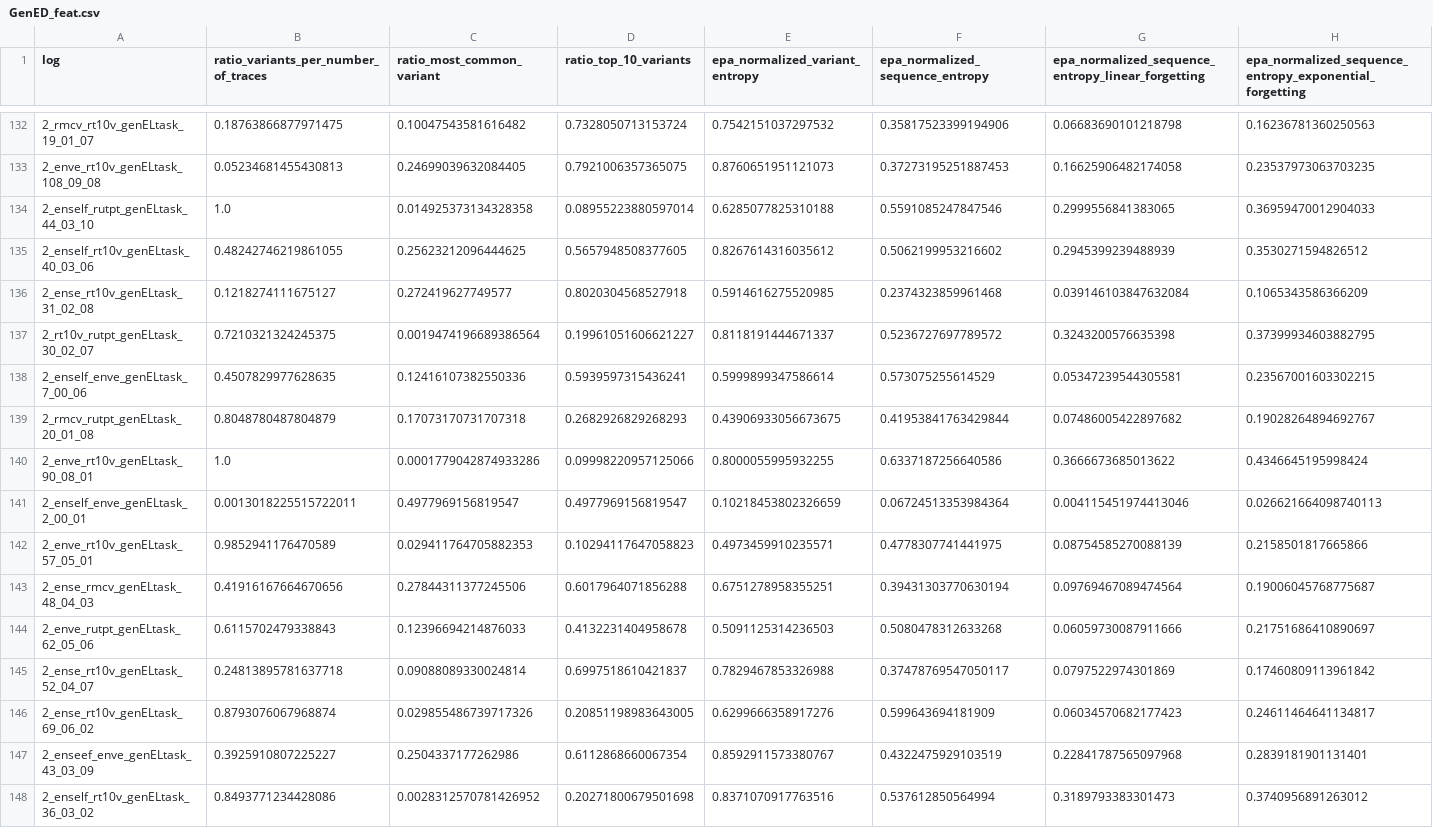
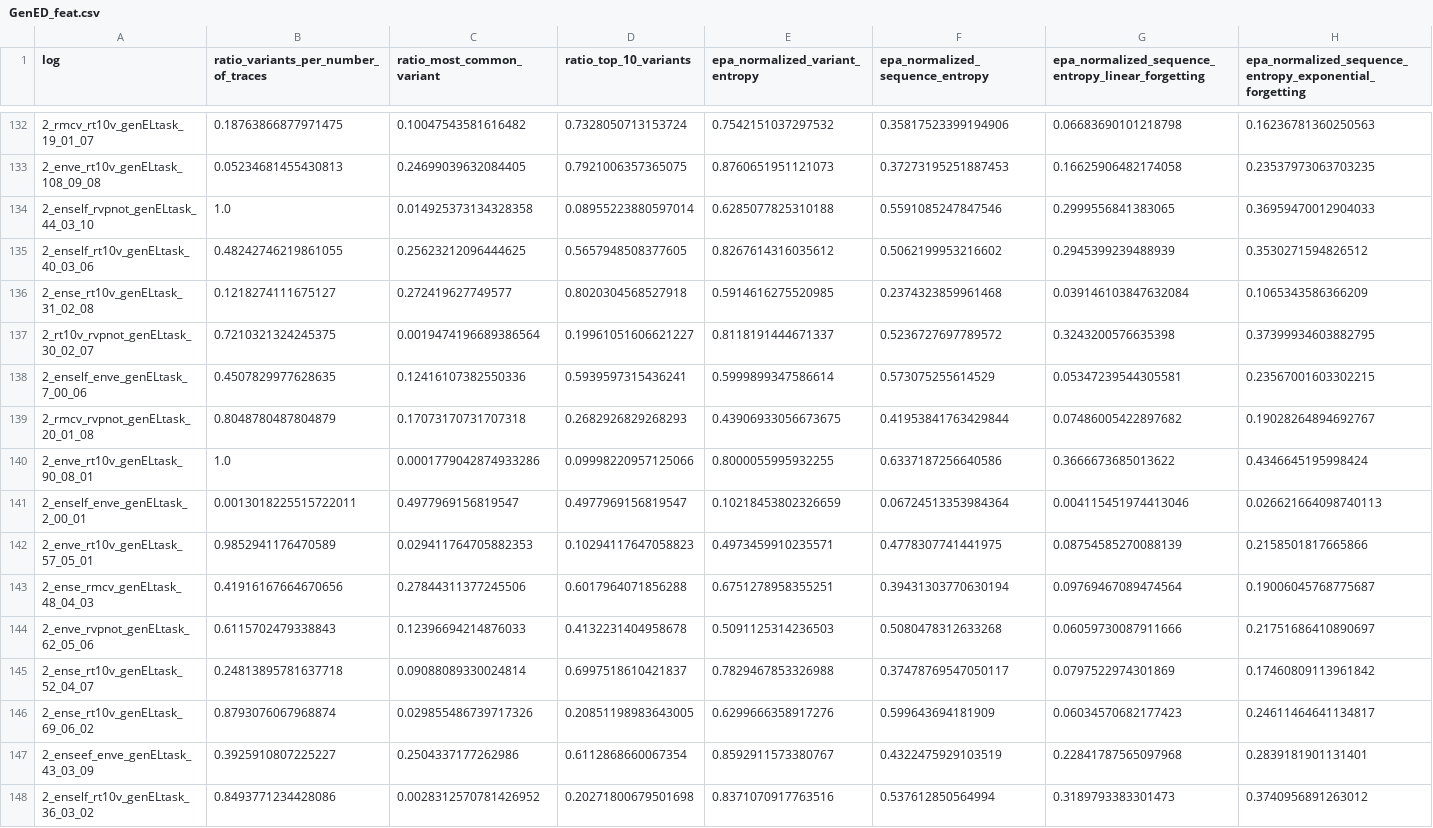
Before and after one commit to lmu-dbs/gedi, a CSV file: data/GenED_feat.csv, drawn as a sheet; only a part is shown, gaps mark what is left out; the diff covers the shown part only.

```diff
--- a/data/GenED_feat.csv
+++ b/data/GenED_feat.csv
@@ -133,8 +133,8 @@ log,ratio_variants_per_number_of_traces,ratio_most_common_variant,ratio_top_10_v
 2_enve_rt10v_genELtask_108_09_08,0.05234681455430813,0.24699039632084405,0.7921006357365075,0.8760651951121073,0.37273195251887453,0.16625906482174058,0.23537973063703235
-2_enself_rutpt_genELtask_44_03_10,1.0,0.014925373134328358,0.08955223880597014,0.6285077825310188,0.5591085247847546,0.2999556841383065,0.36959470012904033
+2_enself_rvpnot_genELtask_44_03_10,1.0,0.014925373134328358,0.08955223880597014,0.6285077825310188,0.5591085247847546,0.2999556841383065,0.36959470012904033
 2_enself_rt10v_genELtask_40_03_06,0.48242746219861055,0.25623212096444625,0.5657948508377605,0.8267614316035612,0.5062199953216602,0.2945399239488939,0.3530271594826512
 2_ense_rt10v_genELtask_31_02_08,0.1218274111675127,0.272419627749577,0.8020304568527918,0.5914616275520985,0.2374323859961468,0.039146103847632084,0.1065343586366209
-2_rt10v_rutpt_genELtask_30_02_07,0.7210321324245375,0.0019474196689386564,0.19961051606621227,0.8118191444671337,0.5236727697789572,0.3243200576635398,0.37399934603882795
+2_rt10v_rvpnot_genELtask_30_02_07,0.7210321324245375,0.0019474196689386564,0.19961051606621227,0.8118191444671337,0.5236727697789572,0.3243200576635398,0.37399934603882795
 2_enself_enve_genELtask_7_00_06,0.4507829977628635,0.12416107382550336,0.5939597315436241,0.5999899347586614,0.573075255614529,0.05347239544305581,0.23567001603302215
-2_rmcv_rutpt_genELtask_20_01_08,0.8048780487804879,0.17073170731707318,0.2682926829268293,0.43906933056673675,0.41953841763429844,0.07486005422897682,0.19028264894692767
+2_rmcv_rvpnot_genELtask_20_01_08,0.8048780487804879,0.17073170731707318,0.2682926829268293,0.43906933056673675,0.41953841763429844,0.07486005422897682,0.19028264894692767
 2_enve_rt10v_genELtask_90_08_01,1.0,0.0001779042874933286,0.09998220957125066,0.8000055995932255,0.6337187256640586,0.3666673685013622,0.4346645195998424
@@ -143,3 +143,3 @@ log,ratio_variants_per_number_of_traces,ratio_most_common_variant,ratio_top_10_v
 2_ense_rmcv_genELtask_48_04_03,0.41916167664670656,0.27844311377245506,0.6017964071856288,0.6751278958355251,0.39431303770630194,0.09769467089474564,0.19006045768775687
-2_enve_rutpt_genELtask_62_05_06,0.6115702479338843,0.12396694214876033,0.4132231404958678,0.5091125314236503,0.5080478312633268,0.06059730087911666,0.21751686410890697
+2_enve_rvpnot_genELtask_62_05_06,0.6115702479338843,0.12396694214876033,0.4132231404958678,0.5091125314236503,0.5080478312633268,0.06059730087911666,0.21751686410890697
 2_ense_rt10v_genELtask_52_04_07,0.24813895781637718,0.09088089330024814,0.6997518610421837,0.7829467853326988,0.37478769547050117,0.0797522974301869,0.17460809113961842
```
Also changed, not shown: 155 edited cells elsewhere in this file, data/GenED_bench.csv, 3 other files.
